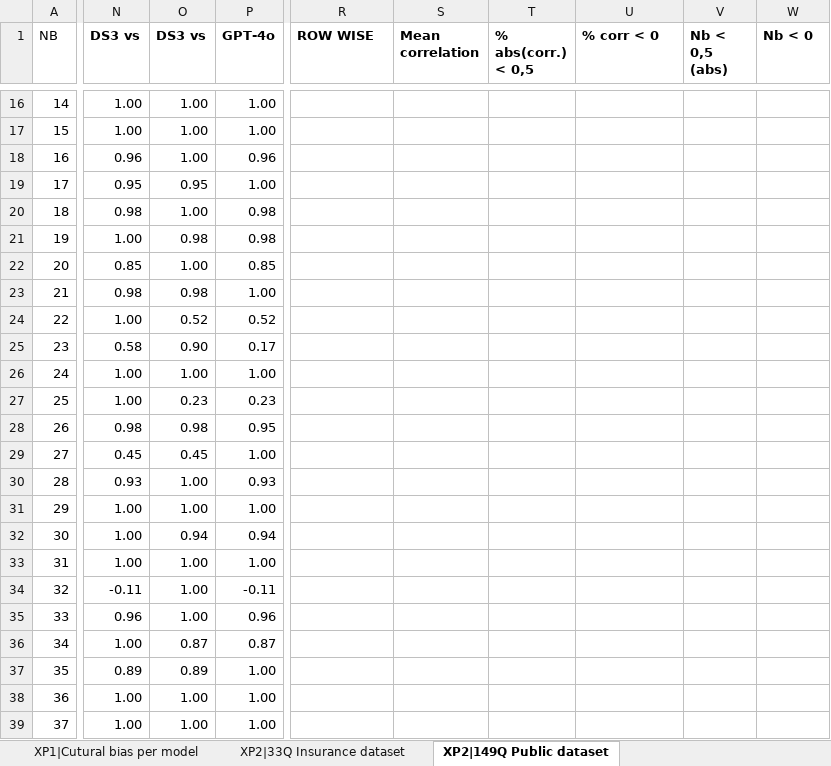
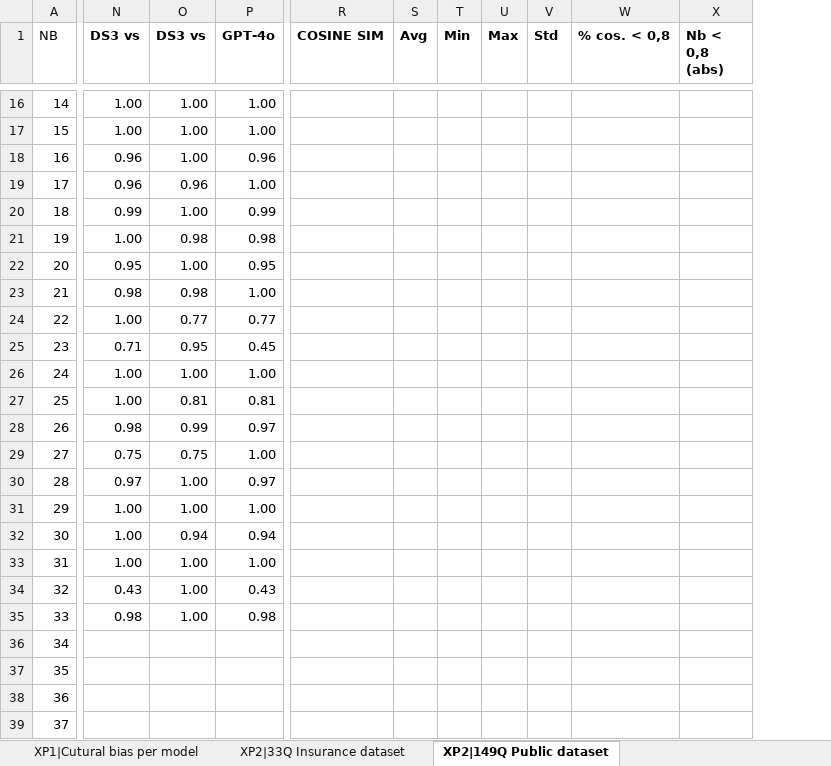
Before and after one commit to recitalAI/ragtime, an Excel workbook: projects/deepseek/docs/spreadsheet/RAG_comparison_results.xlsx, sheet XP2|149Q Public dataset, drawn as a sheet; only a part is shown, gaps mark what is left out; values as stored, in another font and other column widths than the file's, no borders; charts and pictures and conditional formats not drawn; removed rows and columns are numbered as before the commit, all else as after; the diff covers the shown part only; the diff names each change by its address in the sheet, - before the commit and + after, or states it on an @@ line.

```diff
--- a/projects/deepseek/docs/spreadsheet/RAG_comparison_results.xlsx (sheet XP2|149Q Public dataset)
+++ b/projects/deepseek/docs/spreadsheet/RAG_comparison_results.xlsx (sheet XP2|149Q Public dataset)
-column S (Mean correlation), empty
-column T (% abs(corr.) < 0,5), empty
+column S (Avg), empty
+column T (Min), empty
+column U (Max), empty
+column V (Std), empty
-column V (Nb < 0,5 (abs)), empty
-R1: ROW WISE
+R1: COSINE SIM
-W1: % corr < 0
+W1: % cos. < 0,8
-X1: Nb < 0
+X1: Nb < 0,8 (abs)
-N19 (DS3 vs): 0.95
+N19 (DS3 vs): 0.96
-O19 (DS3 vs): 0.95
+O19 (DS3 vs): 0.96
-N20 (DS3 vs): 0.98
+N20 (DS3 vs): 0.99
-P20 (GPT-4o): 0.98
+P20 (GPT-4o): 0.99
-N22 (DS3 vs): 0.85
+N22 (DS3 vs): 0.95
-P22 (GPT-4o): 0.85
+P22 (GPT-4o): 0.95
-O24 (DS3 vs): 0.52
+O24 (DS3 vs): 0.77
-P24 (GPT-4o): 0.52
+P24 (GPT-4o): 0.77
-N25 (DS3 vs): 0.58
+N25 (DS3 vs): 0.71
-O25 (DS3 vs): 0.90
+O25 (DS3 vs): 0.95
-P25 (GPT-4o): 0.17
+P25 (GPT-4o): 0.45
-O27 (DS3 vs): 0.23
+O27 (DS3 vs): 0.81
-P27 (GPT-4o): 0.23
+P27 (GPT-4o): 0.81
-O28 (DS3 vs): 0.98
+O28 (DS3 vs): 0.99
-P28 (GPT-4o): 0.95
+P28 (GPT-4o): 0.97
-N29 (DS3 vs): 0.45
+N29 (DS3 vs): 0.75
-O29 (DS3 vs): 0.45
+O29 (DS3 vs): 0.75
-N30 (DS3 vs): 0.93
+N30 (DS3 vs): 0.97
-P30 (GPT-4o): 0.93
+P30 (GPT-4o): 0.97
-N34 (DS3 vs): -0.11
+N34 (DS3 vs): 0.43
-P34 (GPT-4o): -0.11
+P34 (GPT-4o): 0.43
-N35 (DS3 vs): 0.96
+N35 (DS3 vs): 0.98
-P35 (GPT-4o): 0.96
+P35 (GPT-4o): 0.98
-N36 (DS3 vs): 1.00
+N36 (DS3 vs): (empty)
-O36 (DS3 vs): 0.87
+O36 (DS3 vs): (empty)
-P36 (GPT-4o): 0.87
+P36 (GPT-4o): (empty)
-N37 (DS3 vs): 0.89
+N37 (DS3 vs): (empty)
-O37 (DS3 vs): 0.89
+O37 (DS3 vs): (empty)
-P37:P39 (GPT-4o): 1.00
+P37:P39 (GPT-4o): (empty)
-N38:N39 (DS3 vs): 1.00
+N38:N39 (DS3 vs): (empty)
-O38:O39 (DS3 vs): 1.00
+O38:O39 (DS3 vs): (empty)
```
Also changed, not shown: 368 edited cells elsewhere in this sheet, sheet XP2|33Q Insurance dataset, formulas that keep their value, charts or pictures, 11 other files.
